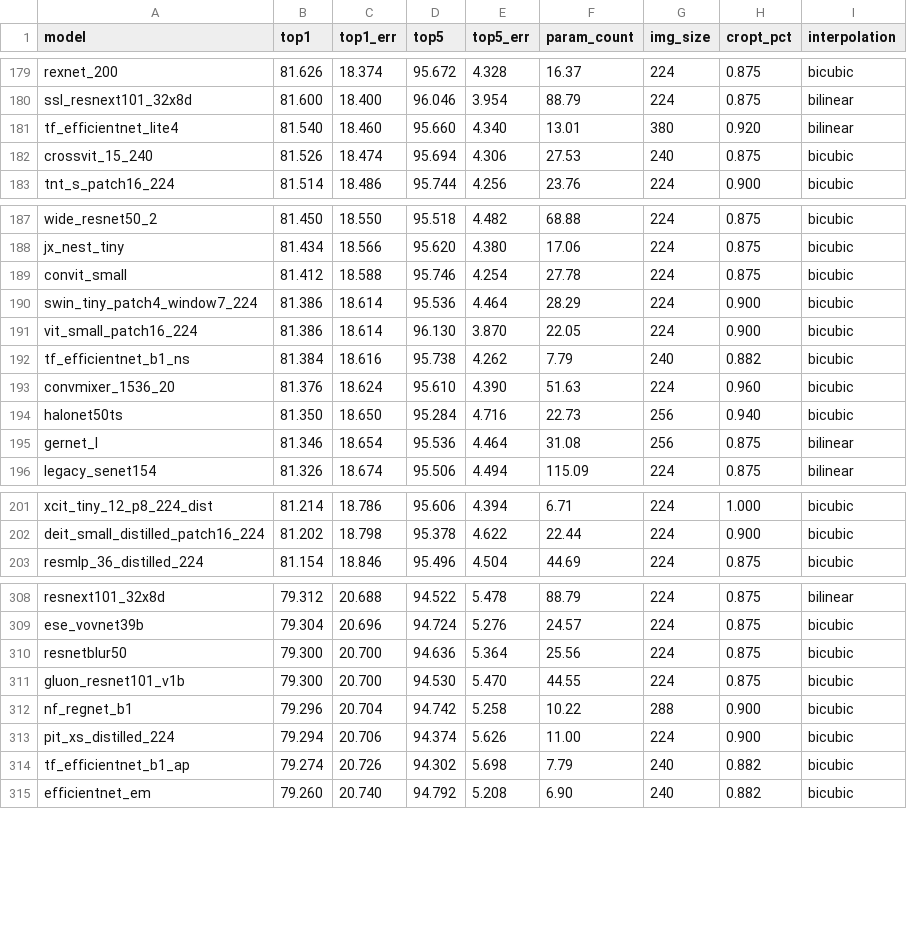
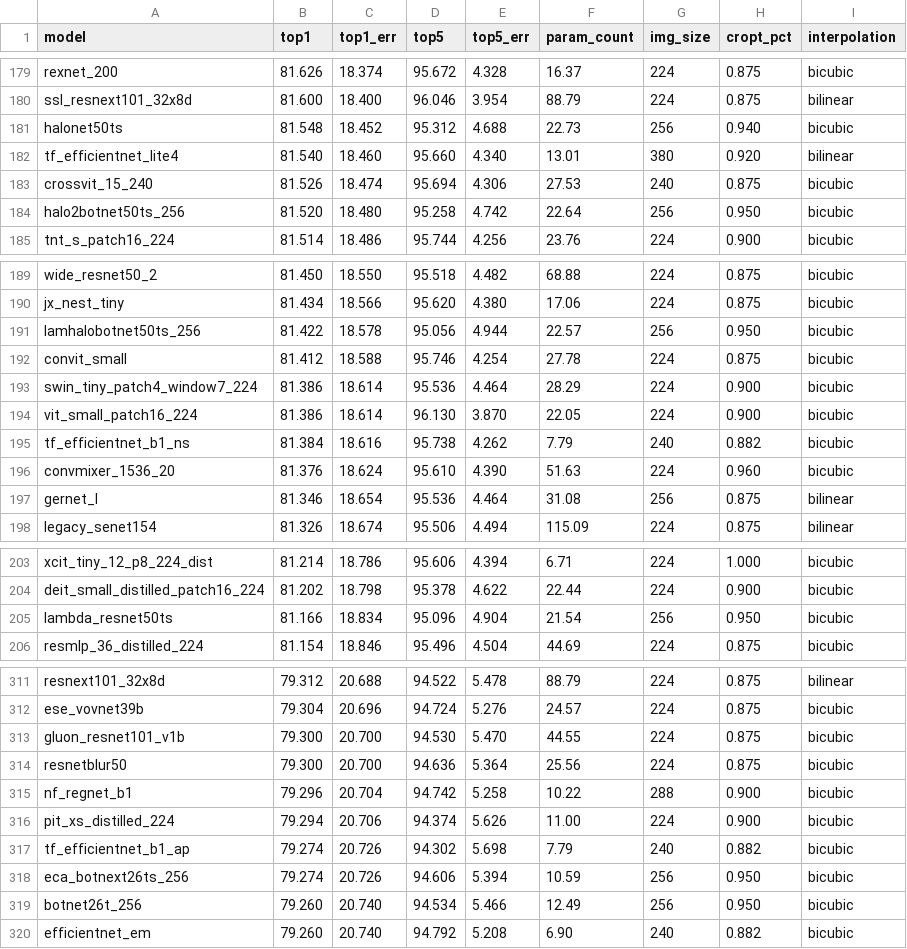
Before and after one commit to huggingface/pytorch-image-models, a CSV file: results/results-imagenet.csv, drawn as a sheet; only a part is shown, gaps mark what is left out; the diff covers the shown part only.

```diff
--- a/results/results-imagenet.csv
+++ b/results/results-imagenet.csv
@@ -180,4 +180,6 @@ rexnet_200,81.626,18.374,95.672,4.328,16.37,224,0.875,bicubic
 ssl_resnext101_32x8d,81.600,18.400,96.046,3.954,88.79,224,0.875,bilinear
+halonet50ts,81.548,18.452,95.312,4.688,22.73,256,0.940,bicubic
 tf_efficientnet_lite4,81.540,18.460,95.660,4.340,13.01,380,0.920,bilinear
 crossvit_15_240,81.526,18.474,95.694,4.306,27.53,240,0.875,bicubic
+halo2botnet50ts_256,81.520,18.480,95.258,4.742,22.64,256,0.950,bicubic
 tnt_s_patch16_224,81.514,18.486,95.744,4.256,23.76,224,0.900,bicubic
@@ -188,2 +190,3 @@ wide_resnet50_2,81.450,18.550,95.518,4.482,68.88,224,0.875,bicubic
 jx_nest_tiny,81.434,18.566,95.620,4.380,17.06,224,0.875,bicubic
+lamhalobotnet50ts_256,81.422,18.578,95.056,4.944,22.57,256,0.950,bicubic
 convit_small,81.412,18.588,95.746,4.254,27.78,224,0.875,bicubic
@@ -193,3 +196,2 @@ tf_efficientnet_b1_ns,81.384,18.616,95.738,4.262,7.79,240,0.882,bicubic
 convmixer_1536_20,81.376,18.624,95.610,4.390,51.63,224,0.960,bicubic
-halonet50ts,81.350,18.650,95.284,4.716,22.73,256,0.940,bicubic
 gernet_l,81.346,18.654,95.536,4.464,31.08,256,0.875,bilinear
@@ -202,2 +204,3 @@ xcit_tiny_12_p8_224_dist,81.214,18.786,95.606,4.394,6.71,224,1.000,bicubic
 deit_small_distilled_patch16_224,81.202,18.798,95.378,4.622,22.44,224,0.900,bicubic
+lambda_resnet50ts,81.166,18.834,95.096,4.904,21.54,256,0.950,bicubic
 resmlp_36_distilled_224,81.154,18.846,95.496,4.504,44.69,224,0.875,bicubic
@@ -309,4 +312,4 @@ resnext101_32x8d,79.312,20.688,94.522,5.478,88.79,224,0.875,bilinear
 ese_vovnet39b,79.304,20.696,94.724,5.276,24.57,224,0.875,bicubic
+gluon_resnet101_v1b,79.300,20.700,94.530,5.470,44.55,224,0.875,bicubic
 resnetblur50,79.300,20.700,94.636,5.364,25.56,224,0.875,bicubic
-gluon_resnet101_v1b,79.300,20.700,94.530,5.470,44.55,224,0.875,bicubic
 nf_regnet_b1,79.296,20.704,94.742,5.258,10.22,288,0.900,bicubic
@@ -314,2 +317,4 @@ pit_xs_distilled_224,79.294,20.706,94.374,5.626,11.00,224,0.900,bicubic
 tf_efficientnet_b1_ap,79.274,20.726,94.302,5.698,7.79,240,0.882,bicubic
+eca_botnext26ts_256,79.274,20.726,94.606,5.394,10.59,256,0.950,bicubic
+botnet26t_256,79.260,20.740,94.534,5.466,12.49,256,0.950,bicubic
 efficientnet_em,79.260,20.740,94.792,5.208,6.90,240,0.882,bicubic
```
Also changed, not shown: 2 removed rows and 7 moved rows elsewhere in this file, results/results-imagenet-a.csv, results/results-imagenet-r.csv, 6 other files.
